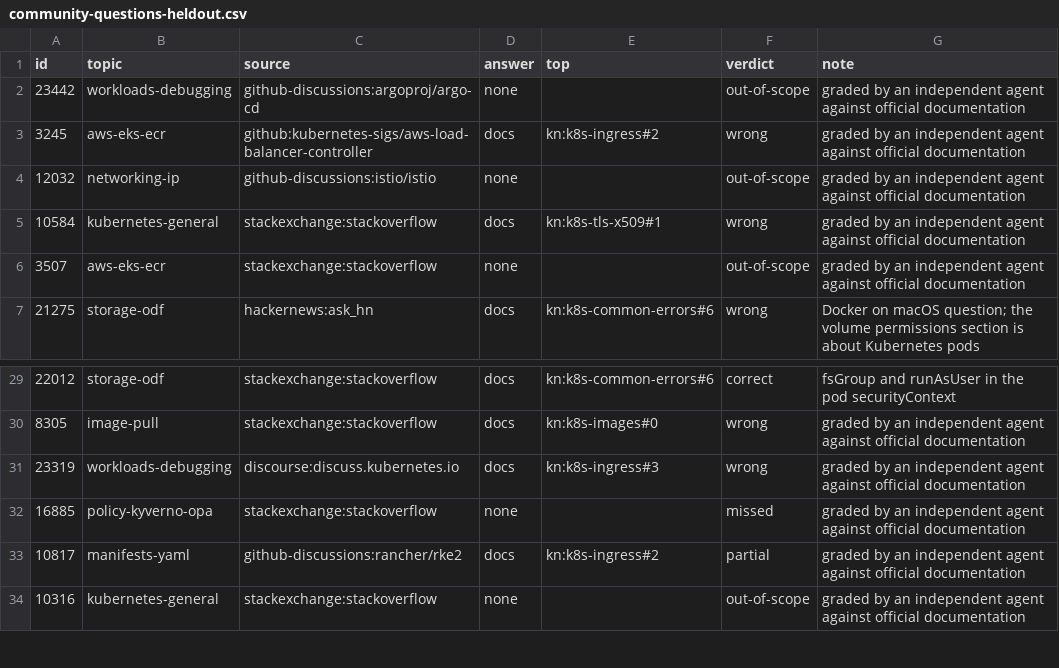
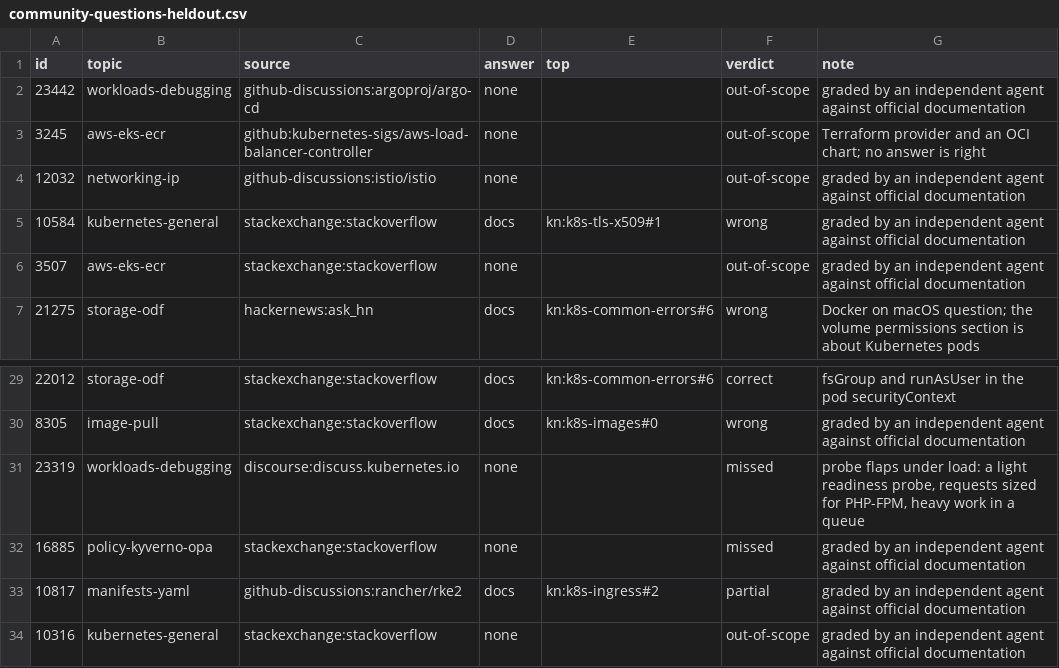
Before and after one commit to aashishmahajan/kube-noob, a CSV file: docs/evals/community-questions-heldout.csv, drawn as a sheet; only a part is shown, gaps mark what is left out.

```diff
--- a/docs/evals/community-questions-heldout.csv
+++ b/docs/evals/community-questions-heldout.csv
@@ -2,3 +2,3 @@ id,topic,source,answer,top,verdict,note
 23442,workloads-debugging,github-discussions:argoproj/argo-cd,none,,out-of-scope,graded by an independent agent against official documentation
-3245,aws-eks-ecr,github:kubernetes-sigs/aws-load-balancer-controller,docs,kn:k8s-ingress#2,wrong,graded by an independent agent against official documentation
+3245,aws-eks-ecr,github:kubernetes-sigs/aws-load-balancer-controller,none,,out-of-scope,Terraform provider and an OCI chart; no answer is right
 12032,networking-ip,github-discussions:istio/istio,none,,out-of-scope,graded by an independent agent against official documentation
@@ -30,3 +30,3 @@ id,topic,source,answer,top,verdict,note
 8305,image-pull,stackexchange:stackoverflow,docs,kn:k8s-images#0,wrong,graded by an independent agent against official documentation
-23319,workloads-debugging,discourse:discuss.kubernetes.io,docs,kn:k8s-ingress#3,wrong,graded by an independent agent against official documentation
+23319,workloads-debugging,discourse:discuss.kubernetes.io,none,,missed,"probe flaps under load: a light readiness probe, requests sized for PHP-FPM, heavy work in a queue"
 16885,policy-kyverno-opa,stackexchange:stackoverflow,none,,missed,graded by an independent agent against official documentation
```
Also changed, not shown: docs/evals/community-questions-grades.csv, 9 other files.
